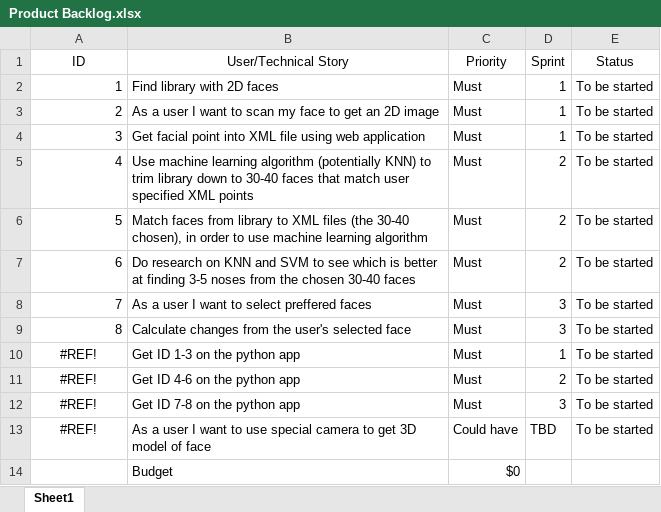
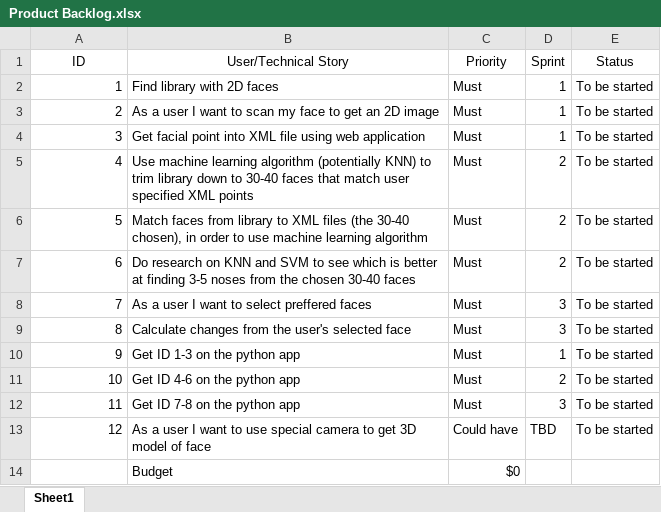
Before and after one commit to russian-bogatyr/Capstone-Prject-Fall-2020, an Excel workbook: Product Backlog.xlsx, sheet Sheet1, drawn as a sheet; values as stored, in another font and other column widths than the file's, no borders; the diff names each change by its address in the sheet, - before the commit and + after, or states it on an @@ line.

Commit message:
Update Product Backlog.xlsx
There was an error

```diff
--- a/Product Backlog.xlsx (sheet Sheet1)
+++ b/Product Backlog.xlsx (sheet Sheet1)
-A10 (ID): #REF!
+A10 (ID): 9
-A10:A13 alignment: center
+A10:A13 alignment: right
-A11 (ID): #REF!
+A11 (ID): 10
-A12 (ID): #REF!
+A12 (ID): 11
-A13 (ID): #REF!
+A13 (ID): 12
```
